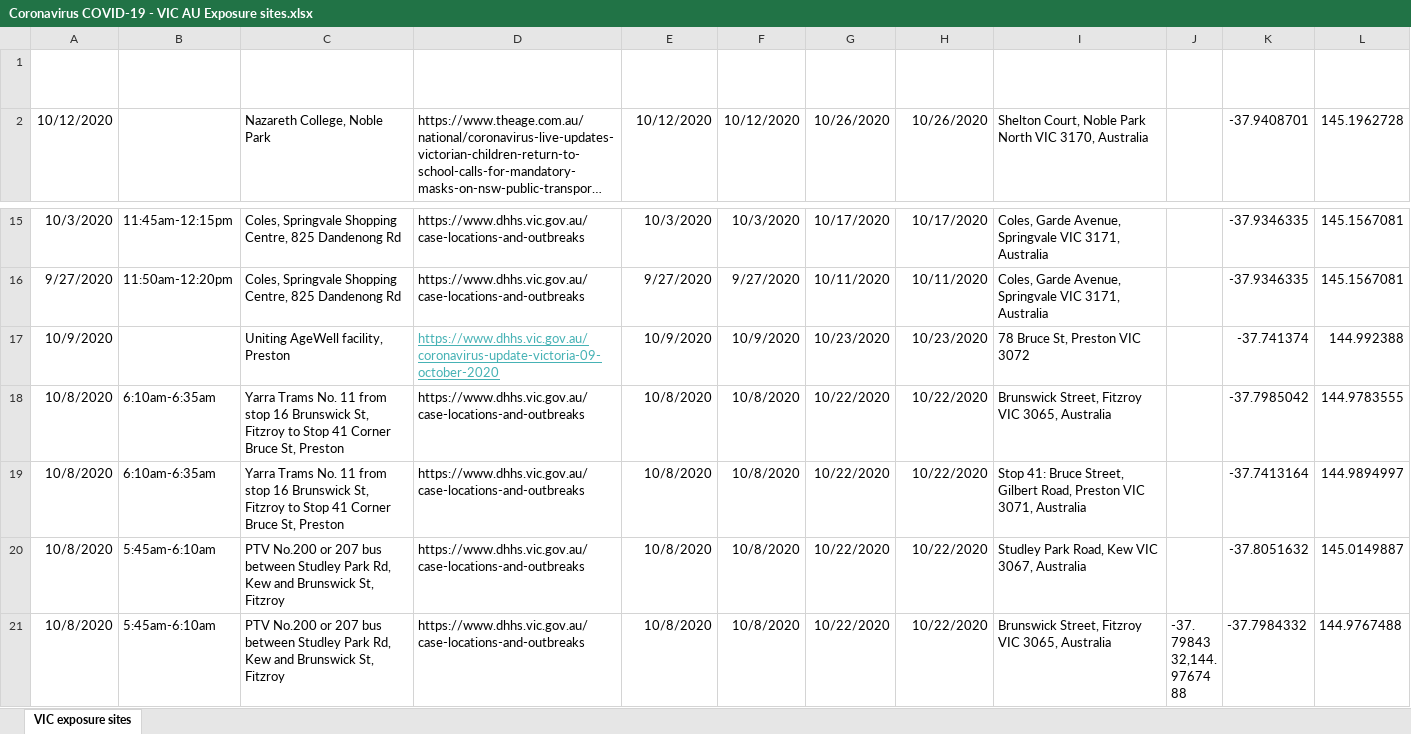
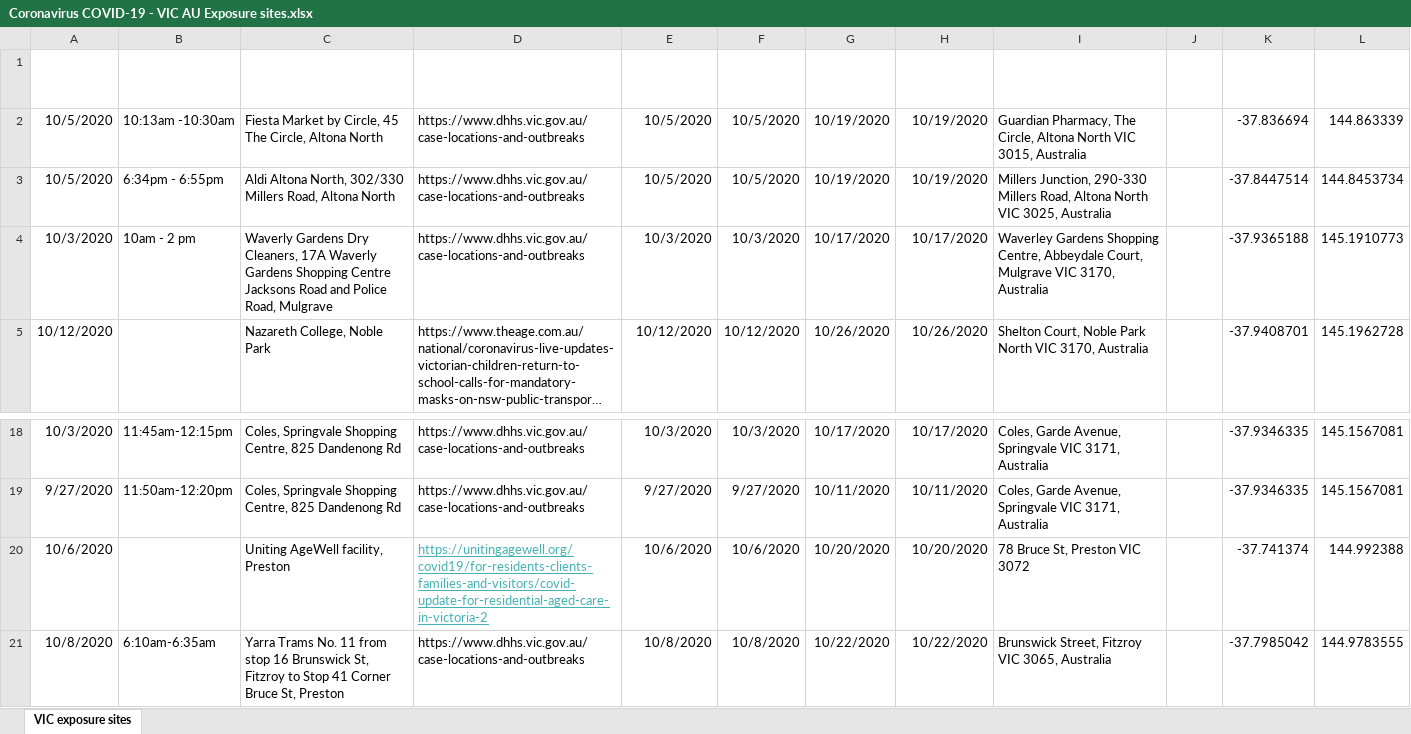
Before and after one commit to Mike-Honey/covid-19-vic-au, an Excel workbook: Coronavirus COVID-19 - VIC AU Exposure sites.xlsx, sheet VIC exposure sites, drawn as a sheet; only a part is shown, gaps mark what is left out; the shorter side is filled out with more unchanged rows; long unchanged cells end in …; values as stored, in another font and other column widths than the file's, no borders; table styles not drawn; addresses are those after the commit; the diff names each change by its address in the sheet, - before the commit and + after, or states it on an @@ line.

Commit message:
Add files via upload

```diff
--- a/Coronavirus COVID-19 - VIC AU Exposure sites.xlsx (sheet VIC exposure sites)
+++ b/Coronavirus COVID-19 - VIC AU Exposure sites.xlsx (sheet VIC exposure sites)
+row 2: 10/5/2020 | 10:13am -10:30am | Fiesta Market by Circle, 45 The Circle, Altona North | https://www.dhhs.vic.gov.au/case-locations-and-outbreaks | 10/5/2020 | 10/5/2020 | 10/19/2020 | 10/19/2020 | Guardian Pharmacy, The Circle, Altona North VIC 3015, Australia |  | -37.836694 | 144.863339
+row 3: 10/5/2020 | 6:34pm - 6:55pm | Aldi Altona North, 302/330 Millers Road, Altona North | https://www.dhhs.vic.gov.au/case-locations-and-outbreaks | 10/5/2020 | 10/5/2020 | 10/19/2020 | 10/19/2020 | Millers Junction, 290-330 Millers Road, Altona North VIC 3025, Australia |  | -37.8447514 | 144.8453734
+row 4: 10/3/2020 | 10am - 2 pm | Waverly Gardens Dry Cleaners, 17A Waverly Gardens Shopping Centre Jacksons Road and Police Road, Mulgrave | https://www.dhhs.vic.gov.au/case-locations-and-outbreaks | 10/3/2020 | 10/3/2020 | 10/17/2020 | 10/17/2020 | Waverley Gardens Shopping Centre, Abbeydale Court, Mulgrave VIC 3170, Australia |  | -37.9365188 | 145.1910773
-A20 (Date): 10/9/2020
+A20 (Date): 10/6/2020
-D20 (News Link): https://www.dhhs.vic.gov.au/coronavirus-update-victoria-09-october-2020
+D20 (News Link): https://unitingagewell.org/covid19/for-residents-clients-families-and-visitors/covid-update-for-residential-aged-care-in-victoria-2
-E20 (Exposure Date): 10/9/2020
+E20 (Exposure Date): 10/6/2020
-F20 (Exposure Start Date): 10/9/2020
+F20 (Exposure Start Date): 10/6/2020
-G20 (Onset of symptoms up to): 10/23/2020
+G20 (Onset of symptoms up to): 10/20/2020
-H20 (Onset End Date): 10/23/2020
+H20 (Onset End Date): 10/20/2020
```
